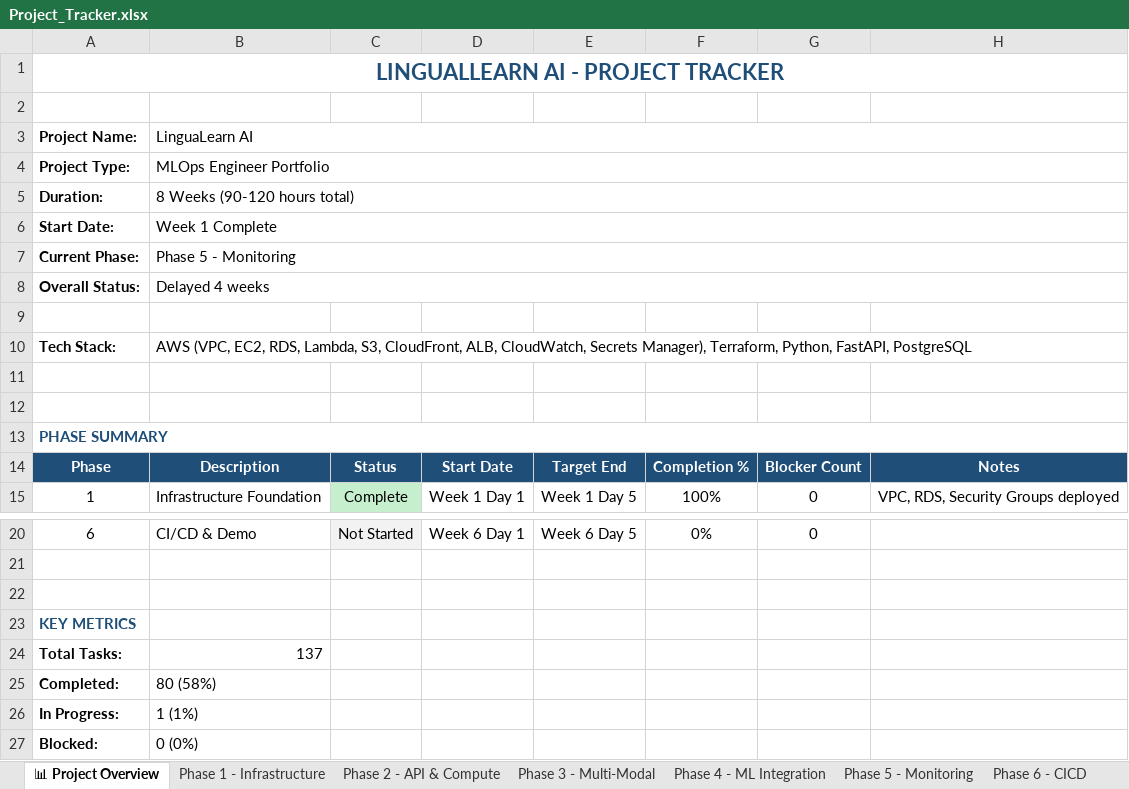
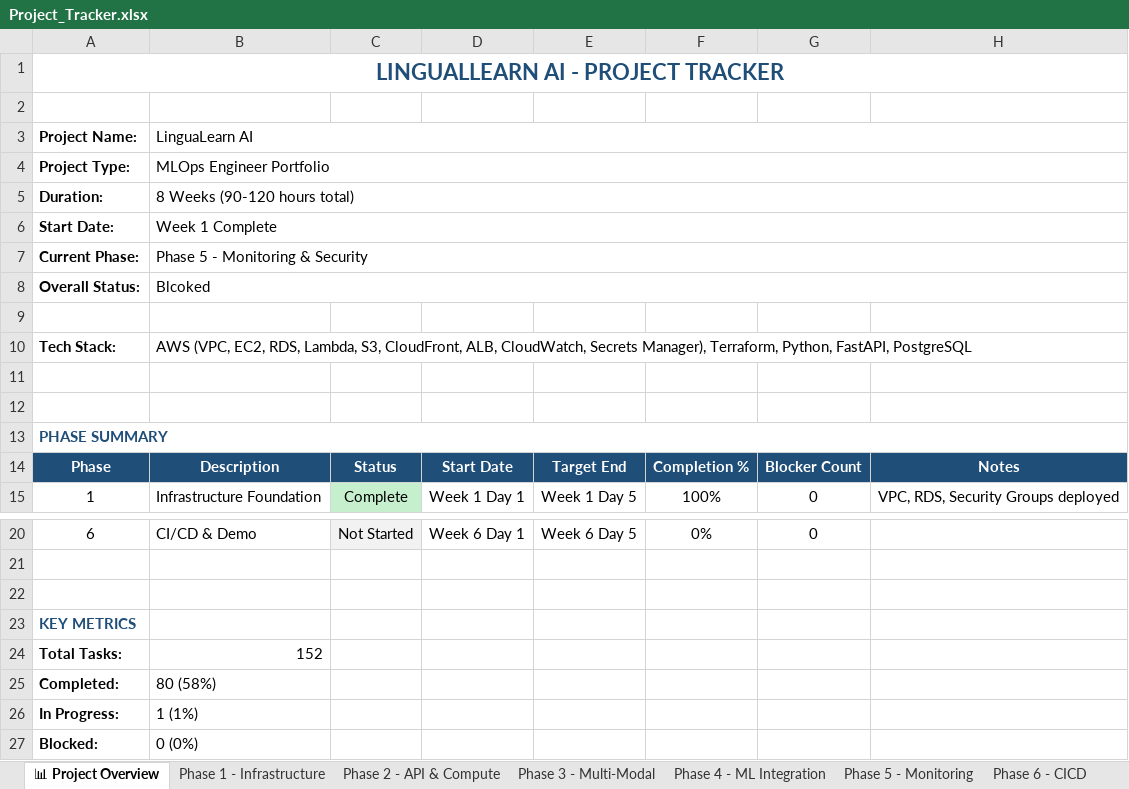
Before and after one commit to Anicia-Clayton/linguallearn-portfolio, an Excel workbook: docs/Project_Tracker.xlsx, sheet 📊 Project Overview, drawn as a sheet; only a part is shown, gaps mark what is left out; values as stored, in another font and other column widths than the file's, no borders; the diff names each change by its address in the sheet, - before the commit and + after, or states it on an @@ line.

Commit message:
Updated Phase 5 scope with code quality docs, fixes, & security limitations

```diff
--- a/docs/Project_Tracker.xlsx (sheet 📊 Project Overview)
+++ b/docs/Project_Tracker.xlsx (sheet 📊 Project Overview)
-B7 (LinguaLearn AI): Phase 5 - Monitoring
+B7 (LinguaLearn AI): Phase 5 - Monitoring & Security
-B8 (LinguaLearn AI): Delayed 4 weeks
+B8 (LinguaLearn AI): Blcoked
-B24 (LinguaLearn AI): 137
+B24 (LinguaLearn AI): 152
```
Also changed, not shown: sheet Phase 5 - Monitoring, sheet ⚠ Blockers & Risks, sheet 📝 Change Log, formulas that keep their value, 11 other files.
